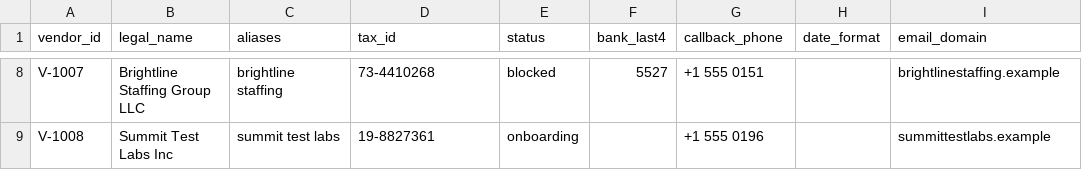
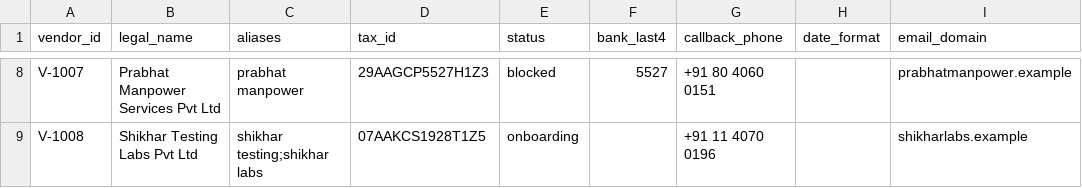
Before and after one commit to iitmadrastharun/invoice-review, a CSV file: data/vendors.csv, drawn as a sheet; only a part is shown, gaps mark what is left out; the diff covers the shown part only; the diff names each change by its address in the sheet, - before the commit and + after, or states it on an @@ line.

```diff
--- a/data/vendors.csv
+++ b/data/vendors.csv
-B8 (legal_name): Brightline Staffing Group LLC
+B8 (legal_name): Prabhat Manpower Services Pvt Ltd
-C8 (aliases): brightline staffing
+C8 (aliases): prabhat manpower
-D8 (tax_id): 73-4410268
+D8 (tax_id): 29AAGCP5527H1Z3
-G8 (callback_phone): +1 555 0151
+G8 (callback_phone): +91 80 4060 0151
-I8 (email_domain): brightlinestaffing.example
+I8 (email_domain): prabhatmanpower.example
-B9 (legal_name): Summit Test Labs Inc
+B9 (legal_name): Shikhar Testing Labs Pvt Ltd
-C9 (aliases): summit test labs
+C9 (aliases): shikhar testing;shikhar labs
-D9 (tax_id): 19-8827361
+D9 (tax_id): 07AAKCS1928T1Z5
-G9 (callback_phone): +1 555 0196
+G9 (callback_phone): +91 11 4070 0196
-I9 (email_domain): summittestlabs.example
+I9 (email_domain): shikharlabs.example
```
Also changed, not shown: 32 edited cells elsewhere in this file, data/pos.csv, data/receipts.csv, 42 other files.
